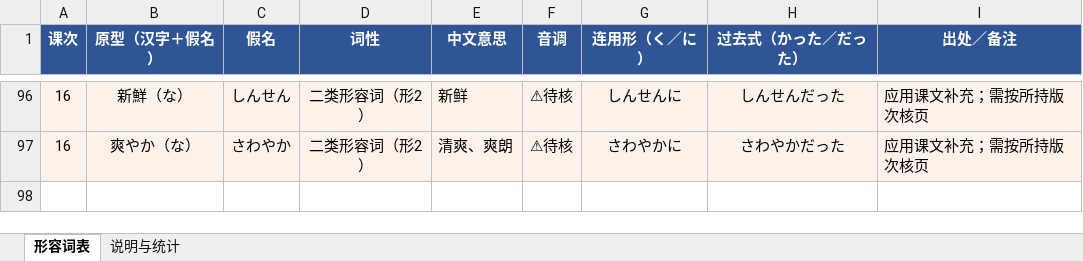
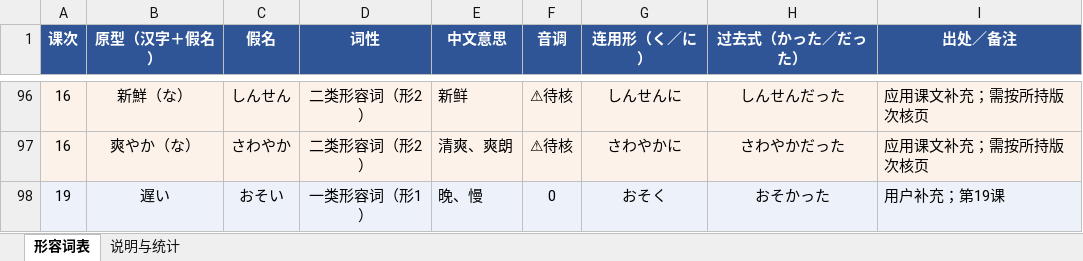
Before and after one commit to xieyingchen/jappractice, an Excel workbook: doc/新标日初级上册形容词表.xlsx, sheet 形容词表, drawn as a sheet; only a part is shown, gaps mark what is left out; values as stored, in another font and other column widths than the file's, no borders; charts and pictures not drawn; the diff names each change by its address in the sheet, - before the commit and + after, or states it on an @@ line.

Commit message:
data: 补充形容词遅い

```diff
--- a/doc/新标日初级上册形容词表.xlsx (sheet 形容词表)
+++ b/doc/新标日初级上册形容词表.xlsx (sheet 形容词表)
+row 98: 19 | 遅い | おそい | 一类形容词（形1） | 晚、慢 | 0 | おそく | おそかった | 用户补充；第19课
```
Also changed, not shown: sheet 说明与统计, charts or pictures, 1 other file.
